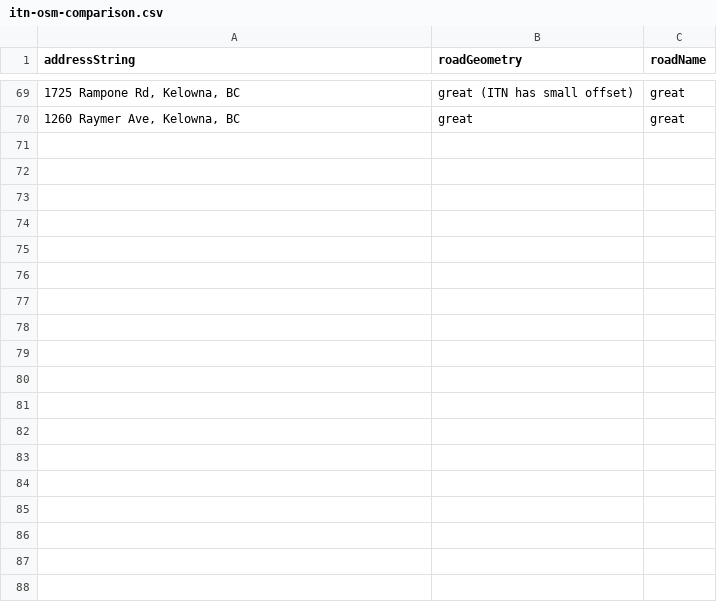
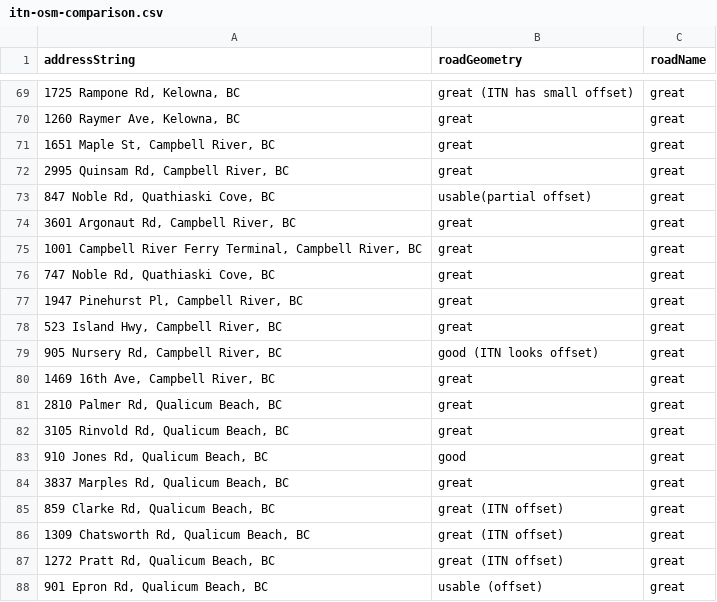
Before and after one commit to bcgov/ols-devkit, a CSV file: itn-osm-comparison.csv, drawn as a sheet; only a part is shown, gaps mark what is left out.

Commit message:
Update itn-osm-comparison.csv

```diff
--- a/itn-osm-comparison.csv
+++ b/itn-osm-comparison.csv
@@ -70 +70,19 @@ addressString,roadGeometry,roadName
 "1260 Raymer Ave, Kelowna, BC",great,great
+"1651 Maple St, Campbell River, BC",great,great
+"2995 Quinsam Rd, Campbell River, BC",great,great
+"847 Noble Rd, Quathiaski Cove, BC",usable(partial offset),great
+"3601 Argonaut Rd, Campbell River, BC",great,great
+"1001 Campbell River Ferry Terminal, Campbell River, BC",great,great
+"747 Noble Rd, Quathiaski Cove, BC",great,great
+"1947 Pinehurst Pl, Campbell River, BC",great,great
+"523 Island Hwy, Campbell River, BC",great,great
+"905 Nursery Rd, Campbell River, BC",good (ITN looks offset),great
+"1469 16th Ave, Campbell River, BC",great,great
+"2810 Palmer Rd, Qualicum Beach, BC",great,great
+"3105 Rinvold Rd, Qualicum Beach, BC",great,great
+"910 Jones Rd, Qualicum Beach, BC",good,great
+"3837 Marples Rd, Qualicum Beach, BC",great,great
+"859 Clarke Rd, Qualicum Beach, BC",great (ITN offset),great
+"1309 Chatsworth Rd, Qualicum Beach, BC",great (ITN offset),great
+"1272 Pratt Rd, Qualicum Beach, BC",great (ITN offset),great
+"901 Epron Rd, Qualicum Beach, BC",usable (offset),great
```
